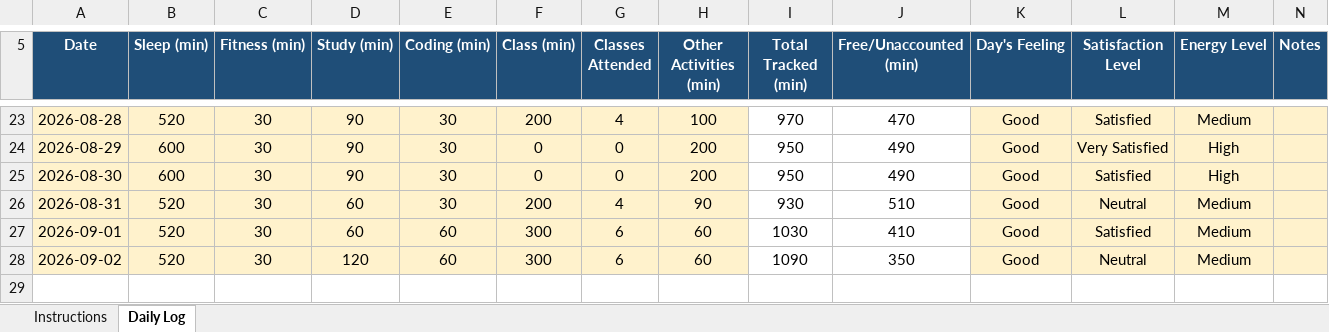
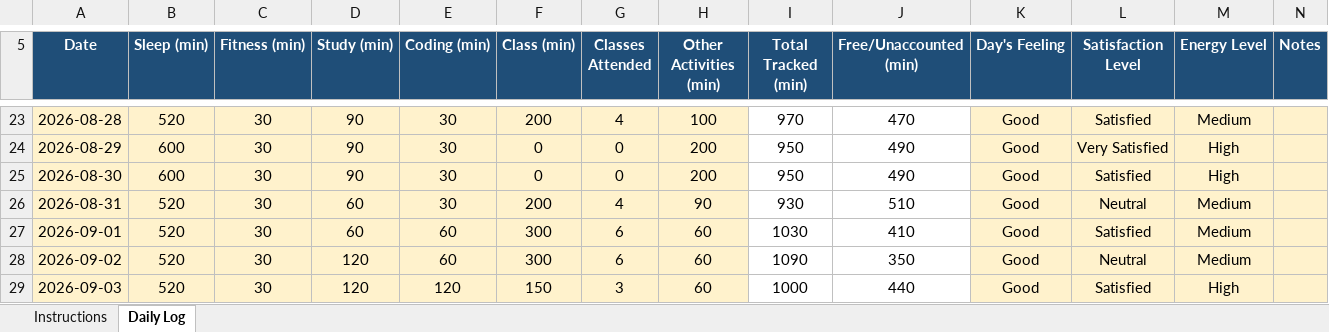
Before and after one commit to prajotinayak-spec/cap776, an Excel workbook: 12627879.xlsx, sheet Daily Log, drawn as a sheet; only a part is shown, gaps mark what is left out; values as stored, in another font and other column widths than the file's, no borders; conditional formats not drawn; the diff names each change by its address in the sheet, - before the commit and + after, or states it on an @@ line.

Commit message:
03-sept-2026

```diff
--- a/12627879.xlsx (sheet Daily Log)
+++ b/12627879.xlsx (sheet Daily Log)
+row 29: 2026-09-03 | 520 | 30 | 120 | 120 | 150 | 3 | 60 | 1000 | 440 | Good | Satisfied | High
```
